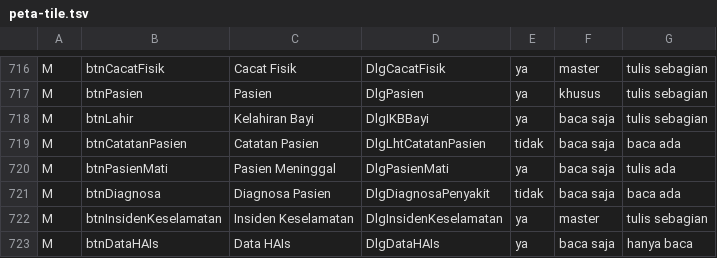
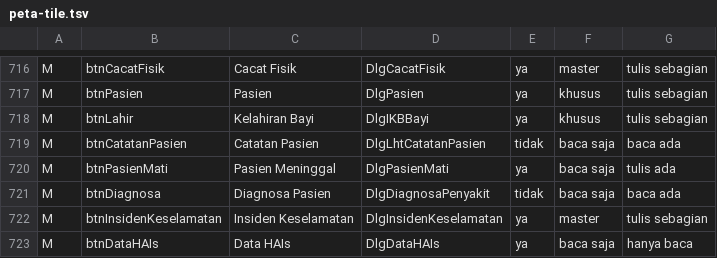
Before and after one commit to illustricious/SIMRS-Gramedika, a TSV file: docs/tracker/peta-tile.tsv, drawn as a sheet; only a part is shown, gaps mark what is left out.

```diff
--- a/docs/tracker/peta-tile.tsv
+++ b/docs/tracker/peta-tile.tsv
@@ -717,3 +717,3 @@ M	btnCacatFisik	Cacat Fisik	DlgCacatFisik	ya	master	tulis sebagian
 M	btnPasien	Pasien	DlgPasien	ya	khusus	tulis sebagian
-M	btnLahir	Kelahiran Bayi	DlgIKBBayi	ya	baca saja	tulis sebagian
+M	btnLahir	Kelahiran Bayi	DlgIKBBayi	ya	khusus	tulis sebagian
 M	btnCatatanPasien	Catatan Pasien	DlgLhtCatatanPasien	tidak	baca saja	baca ada
```
Also changed, not shown: docs/tracker/peta-fungsi.tsv, 9 other files.
